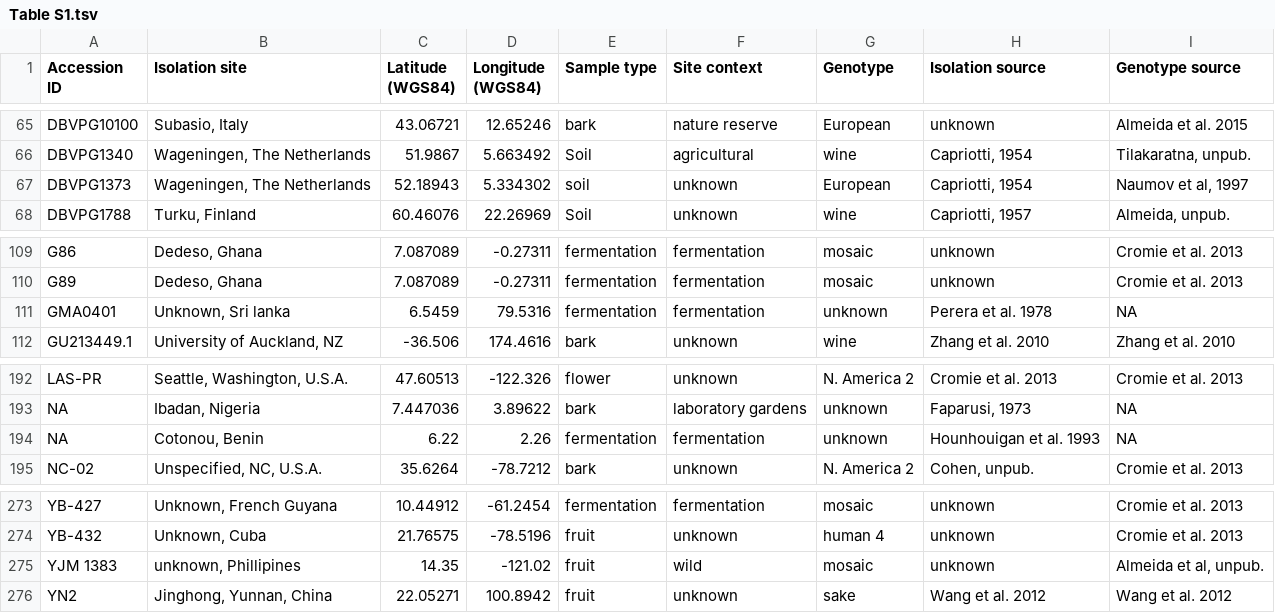
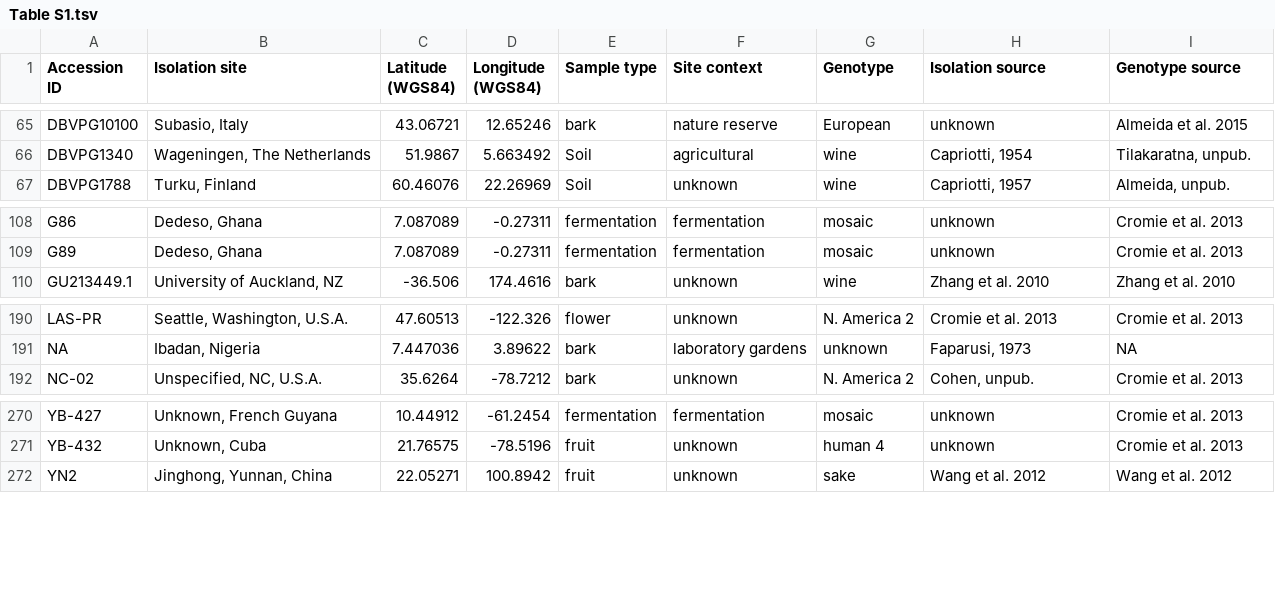
Before and after one commit to HeatherARobinson/Thesis_data, a TSV file: Table S1.tsv, drawn as a sheet; only a part is shown, gaps mark what is left out.

Commit message:
Update Table S1.tsv

```diff
--- a/Table S1.tsv
+++ b/Table S1.tsv
@@ -66,3 +66,2 @@ DBVPG10100	Subasio, Italy	43.06721	12.65246	bark	nature reserve	European	unknown
 DBVPG1340	Wageningen, The Netherlands	51.9867	5.663492	Soil	agricultural	wine	Capriotti, 1954	Tilakaratna, unpub.
-DBVPG1373	Wageningen, The Netherlands	52.18943	5.334302	soil	unknown	European	Capriotti, 1954	Naumov et al, 1997
 DBVPG1788	Turku, Finland	60.46076	22.26969	Soil	unknown	wine	Capriotti, 1957	Almeida, unpub.
@@ -110,3 +109,2 @@ G86	Dedeso, Ghana	7.087089	-0.27311	fermentation	fermentation	mosaic	unknown	Cro
 G89	Dedeso, Ghana	7.087089	-0.27311	fermentation	fermentation	mosaic	unknown	Cromie et al. 2013
-GMA0401	Unknown, Sri lanka	6.5459	79.5316	fermentation	fermentation	unknown	Perera et al. 1978	NA
 GU213449.1	University of Auckland, NZ	-36.506	174.4616	bark	unknown	wine	Zhang et al. 2010	Zhang et al. 2010
@@ -193,3 +191,2 @@ LAS-PR	Seattle, Washington, U.S.A.	47.60513	-122.326	flower	unknown	N. America 2
 NA	Ibadan, Nigeria	7.447036	3.89622	bark	laboratory gardens	unknown	Faparusi, 1973	NA
-NA	Cotonou, Benin	6.22	2.26	fermentation	fermentation	unknown	Hounhouigan et al. 1993	NA
 NC-02	Unspecified, NC, U.S.A.	35.6264	-78.7212	bark	unknown	N. America 2	Cohen, unpub.	Cromie et al. 2013
@@ -274,3 +271,2 @@ YB-427	Unknown, French Guyana	10.44912	-61.2454	fermentation	fermentation	mosaic
 YB-432	Unknown, Cuba	21.76575	-78.5196	fruit	unknown	human 4	unknown	Cromie et al. 2013
-YJM 1383	unknown, Phillipines	14.35	-121.02	fruit	wild	mosaic	unknown	Almeida et al, unpub.
 YN2	Jinghong, Yunnan, China	22.05271	100.8942	fruit	unknown	sake	Wang et al. 2012	Wang et al. 2012
```
